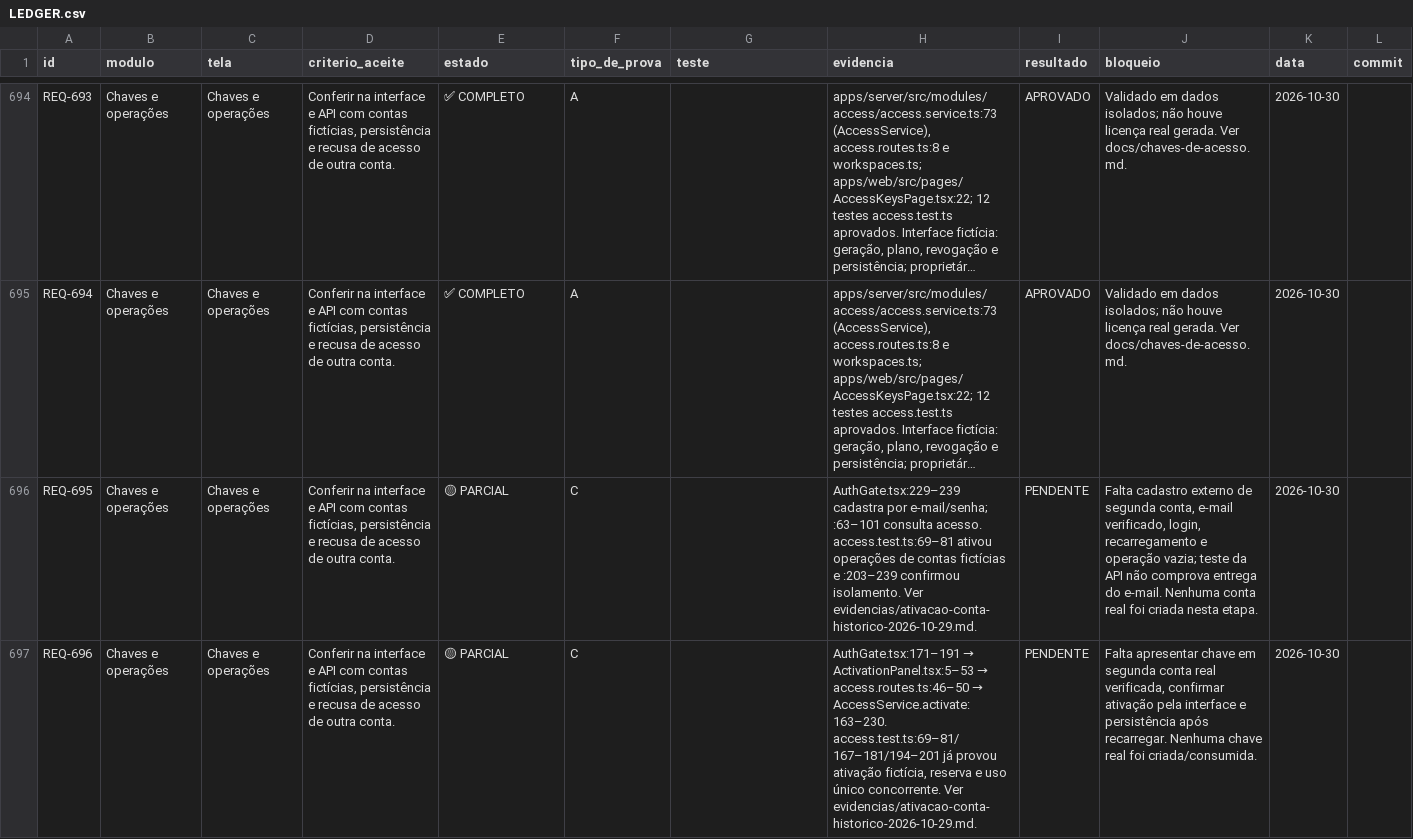
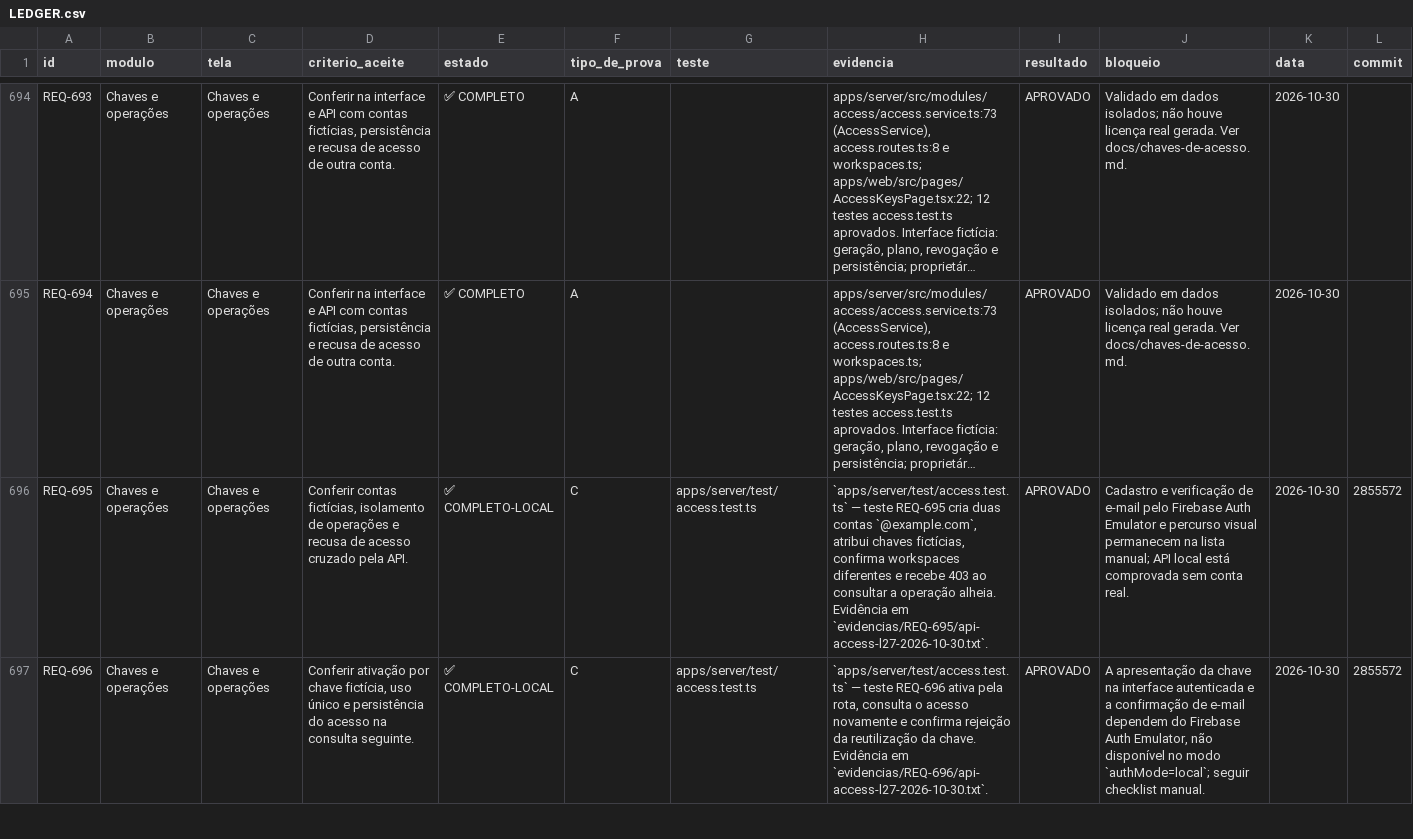
Before and after one commit to saayaad/Notcua-CMR, a CSV file: REVISAO/LEDGER.csv, drawn as a sheet; only a part is shown, gaps mark what is left out; long unchanged cells end in …; the diff covers the shown part only; the diff names each change by its address in the sheet, - before the commit and + after, or states it on an @@ line.

Commit message:
test(audit): close access account requirements

```diff
--- a/REVISAO/LEDGER.csv
+++ b/REVISAO/LEDGER.csv
-D696 (criterio_aceite): Conferir na interface e API com contas fictícias, persistência e recusa de acesso de outra conta.
+D696 (criterio_aceite): Conferir contas fictícias, isolamento de operações e recusa de acesso cruzado pela API.
-E696:E697 (estado): 🟡 PARCIAL
+E696:E697 (estado): ✅ COMPLETO-LOCAL
-G696:G697 (teste): (empty)
+G696:G697 (teste): apps/server/test/access.test.ts
-H696 (evidencia): AuthGate.tsx:229–239 cadastra por e-mail/senha; :63–101 consulta acesso. access.test.ts:69–81 ativou operações de contas fictícias e :203–239 confirmou isolamento. Ver evidencias/ativacao-conta-historico-2026-10-29.md.
+H696 (evidencia): `apps/server/test/access.test.ts` — teste REQ-695 cria duas contas `@example.com`, atribui chaves fictícias, confirma workspaces diferentes e recebe 403 ao consultar a operação alheia. Evidência em `evidencias/REQ-695/api-access-l27-2026-10-30.txt`.
-I696:I697 (resultado): PENDENTE
+I696:I697 (resultado): APROVADO
-J696 (bloqueio): Falta cadastro externo de segunda conta, e-mail verificado, login, recarregamento e operação vazia; teste da API não comprova entrega do e-mail. Nenhuma conta real foi criada nesta etapa.
+J696 (bloqueio): Cadastro e verificação de e-mail pelo Firebase Auth Emulator e percurso visual permanecem na lista manual; API local está comprovada sem conta real.
-L696:L697 (commit): (empty)
+L696:L697 (commit): 2855572
-D697 (criterio_aceite): Conferir na interface e API com contas fictícias, persistência e recusa de acesso de outra conta.
+D697 (criterio_aceite): Conferir ativação por chave fictícia, uso único e persistência do acesso na consulta seguinte.
@@ H697 (evidencia): AuthGate.tsx:171–191 → ActivationPanel.tsx:5–53 → access.routes.ts:46–50 → AccessService.activate:163–230. access.test.ts:69–81/167–181/194–201 já provou ativação fictícia, reserva e uso único concorrente. Ver evidencias/ativacao-conta-historico-2026-10-29.md. → `apps/server/test/access.test.ts` — teste REQ-696 ativa pela rota, consulta o acesso novamente e confirma rejeição da reutilização da chave. Evidência em `evidencias/REQ-696/api-access-l27-2026-10-30.txt`. @@
-J697 (bloqueio): Falta apresentar chave em segunda conta real verificada, confirmar ativação pela interface e persistência após recarregar. Nenhuma chave real foi criada/consumida.
+J697 (bloqueio): A apresentação da chave na interface autenticada e a confirmação de e-mail dependem do Firebase Auth Emulator, não disponível no modo `authMode=local`; seguir checklist manual.
```
Also changed, not shown: 7 edited cells elsewhere in this file, 9 other files.
